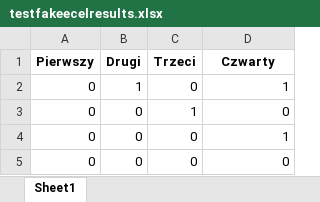
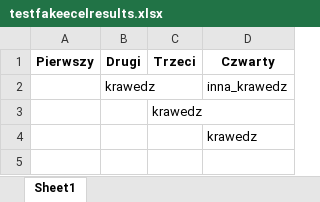
Before and after one commit to jkr02/SinglePushOut-project, an Excel workbook: Excel_integration/testfakeecelresults.xlsx, sheet Sheet1, drawn as a sheet; values as stored, in another font and other column widths than the file's, no borders; removed rows and columns are numbered as before the commit, all else as after; the diff names each change by its address in the sheet, - before the commit and + after, or states it on an @@ line.

```diff
--- a/Excel_integration/testfakeecelresults.xlsx (sheet Sheet1)
+++ b/Excel_integration/testfakeecelresults.xlsx (sheet Sheet1)
-row 2: 0 | 1 | 0 | 1
-row 3: 0 | 0 | 1 | 0
-row 4: 0 | 0 | 0 | 1
-row 5: 0 | 0 | 0 | 0
+row 2:  | krawedz |  | inna_krawedz
+row 3:  |  | krawedz
+row 4:  |  |  | krawedz
```
Also changed, not shown: 3 other files.
